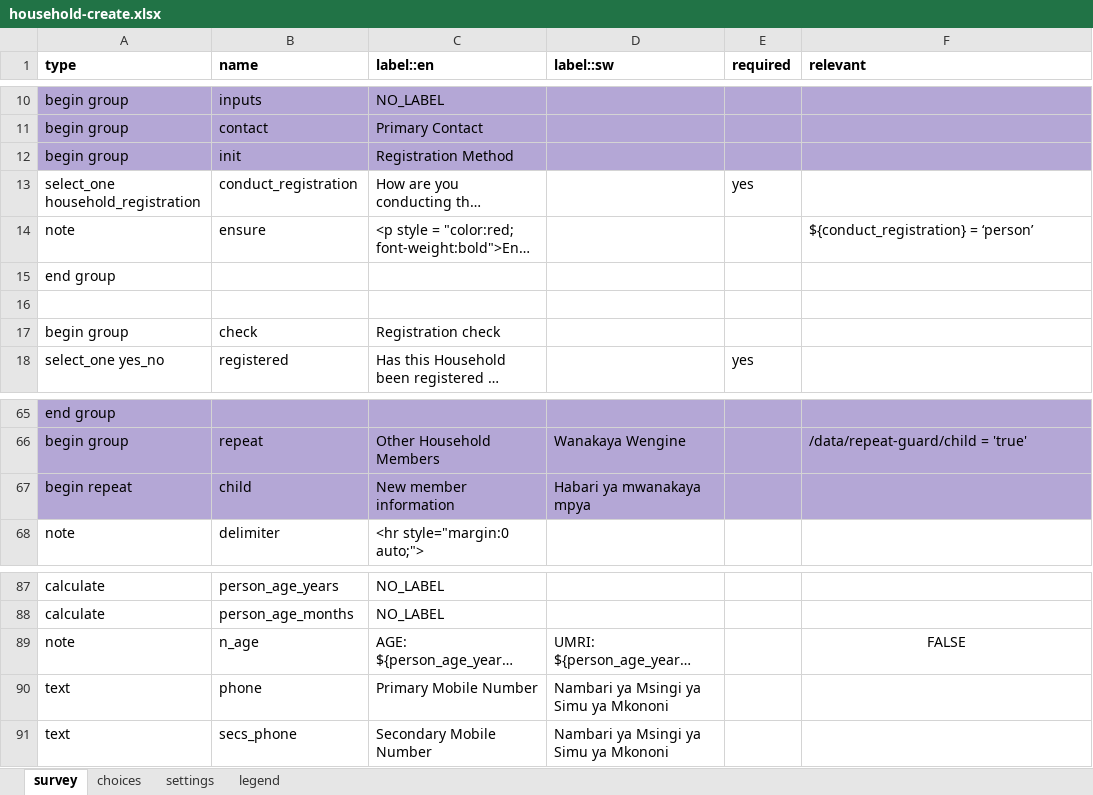
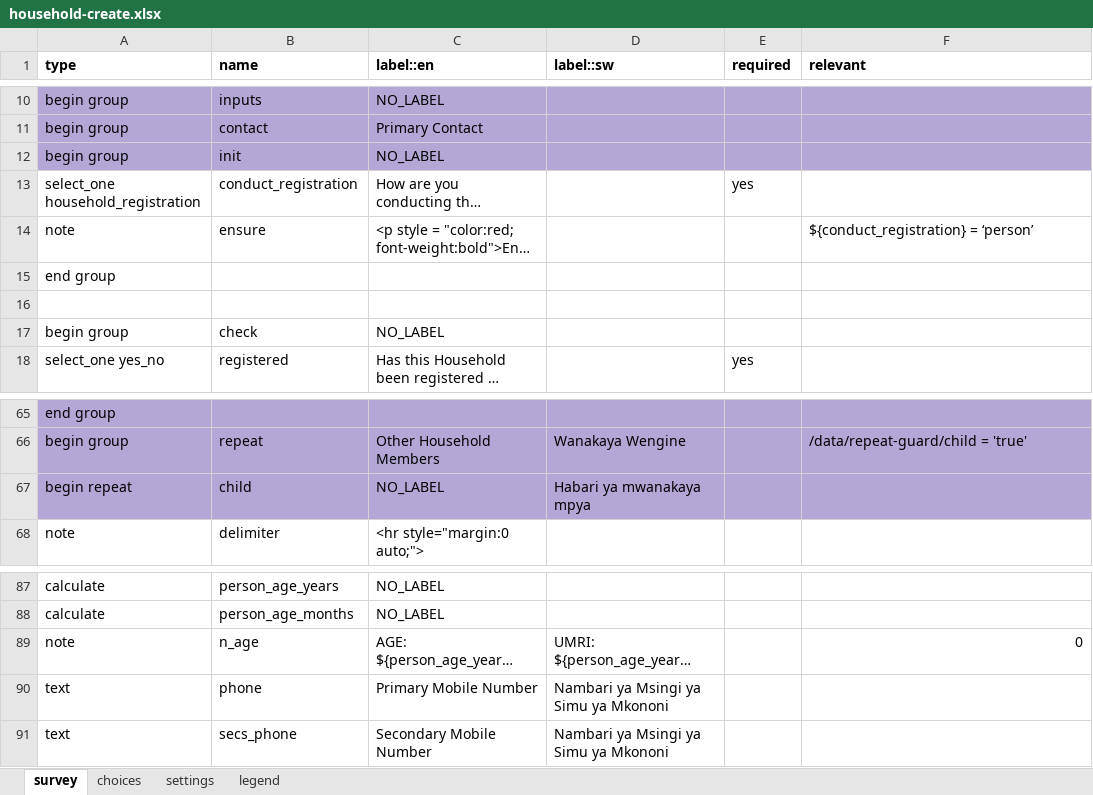
Before and after one commit to Brink-Innovation/disease-surveillance, an Excel workbook: forms/contact/household-create.xlsx, sheet survey, drawn as a sheet; only a part is shown, gaps mark what is left out; long unchanged cells end in …; values as stored, in another font and other column widths than the file's, no borders; the diff names each change by its address in the sheet, - before the commit and + after, or states it on an @@ line.

```diff
--- a/forms/contact/household-create.xlsx (sheet survey)
+++ b/forms/contact/household-create.xlsx (sheet survey)
-C12 (label::en): Registration Method
+C12 (label::en): NO_LABEL
-C17 (label::en): Registration check
+C17 (label::en): NO_LABEL
-C67 (label::en): New member information
+C67 (label::en): NO_LABEL
-F89 (relevant): FALSE
+F89 (relevant): 0
-F89 alignment: center
+F89 alignment: right
```
Also changed, not shown: forms/contact/area_health_facility_nurse-create.xlsx, 2 other files.
